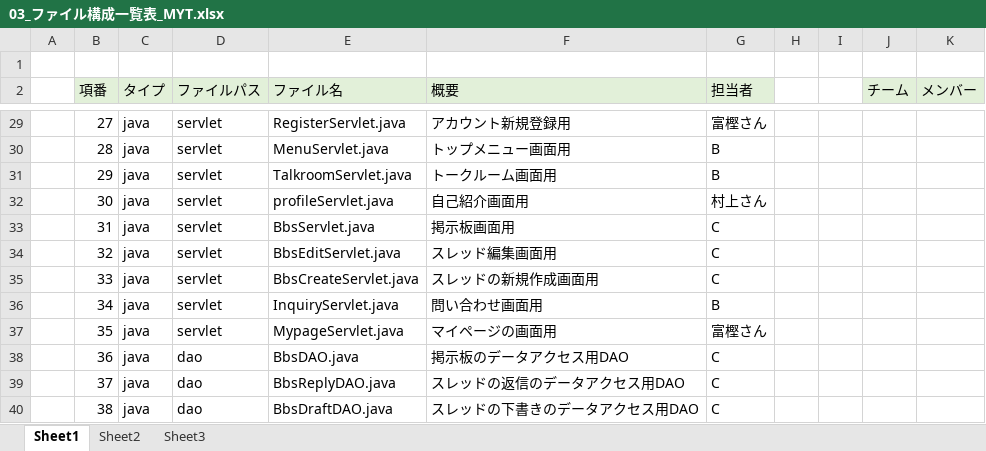
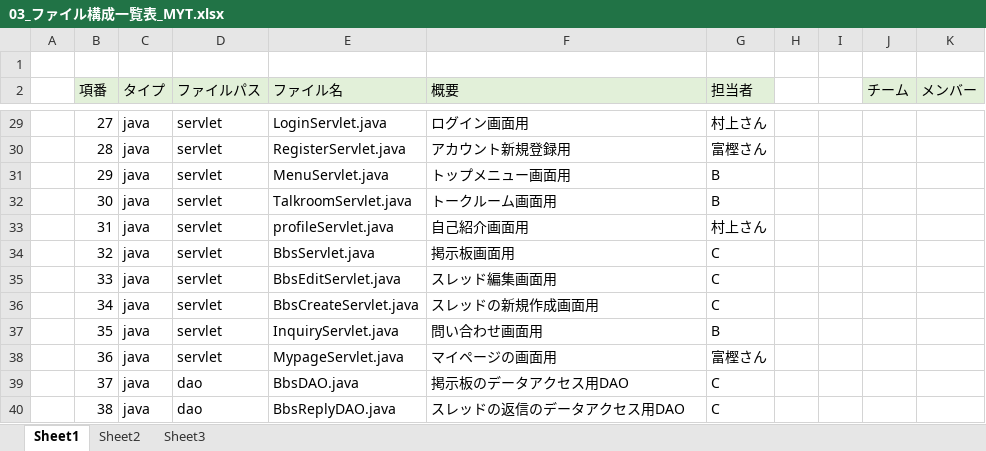
Before and after one commit to DOJO-2021/B-1, an Excel workbook: documents/03_ファイル構成一覧表_MYT.xlsx, sheet Sheet1, drawn as a sheet; only a part is shown, gaps mark what is left out; values as stored, in another font and other column widths than the file's, no borders; the diff covers the shown part only; the diff names each change by its address in the sheet, - before the commit and + after, or states it on an @@ line.

```diff
--- a/documents/03_ファイル構成一覧表_MYT.xlsx (sheet Sheet1)
+++ b/documents/03_ファイル構成一覧表_MYT.xlsx (sheet Sheet1)
-E29 (ファイル名): RegisterServlet.java
+E29 (ファイル名): LoginServlet.java
-F29 (概要): アカウント新規登録用
+F29 (概要): ログイン画面用
-G29 (担当者): 富樫さん
+G29 (担当者): 村上さん
-E30 (ファイル名): MenuServlet.java
+E30 (ファイル名): RegisterServlet.java
-F30 (概要): トップメニュー画面用
+F30 (概要): アカウント新規登録用
-G30 (担当者): B
+G30 (担当者): 富樫さん
-E31 (ファイル名): TalkroomServlet.java
+E31 (ファイル名): MenuServlet.java
-F31 (概要): トークルーム画面用
+F31 (概要): トップメニュー画面用
-E32 (ファイル名): profileServlet.java
+E32 (ファイル名): TalkroomServlet.java
-F32 (概要): 自己紹介画面用
+F32 (概要): トークルーム画面用
-G32 (担当者): 村上さん
+G32 (担当者): B
-E33 (ファイル名): BbsServlet.java
+E33 (ファイル名): profileServlet.java
-F33 (概要): 掲示板画面用
+F33 (概要): 自己紹介画面用
-G33 (担当者): C
+G33 (担当者): 村上さん
-E34 (ファイル名): BbsEditServlet.java
+E34 (ファイル名): BbsServlet.java
-F34 (概要): スレッド編集画面用
+F34 (概要): 掲示板画面用
-E35 (ファイル名): BbsCreateServlet.java
+E35 (ファイル名): BbsEditServlet.java
-F35 (概要): スレッドの新規作成画面用
+F35 (概要): スレッド編集画面用
-E36 (ファイル名): InquiryServlet.java
+E36 (ファイル名): BbsCreateServlet.java
-F36 (概要): 問い合わせ画面用
+F36 (概要): スレッドの新規作成画面用
-G36 (担当者): B
+G36 (担当者): C
-E37 (ファイル名): MypageServlet.java
+E37 (ファイル名): InquiryServlet.java
-F37 (概要): マイページの画面用
+F37 (概要): 問い合わせ画面用
-G37 (担当者): 富樫さん
+G37 (担当者): B
-D38 (ファイルパス): dao
+D38 (ファイルパス): servlet
-E38 (ファイル名): BbsDAO.java
+E38 (ファイル名): MypageServlet.java
-F38 (概要): 掲示板のデータアクセス用DAO
+F38 (概要): マイページの画面用
-G38 (担当者): C
+G38 (担当者): 富樫さん
-E39 (ファイル名): BbsReplyDAO.java
+E39 (ファイル名): BbsDAO.java
-F39 (概要): スレッドの返信のデータアクセス用DAO
+F39 (概要): 掲示板のデータアクセス用DAO
-E40 (ファイル名): BbsDraftDAO.java
+E40 (ファイル名): BbsReplyDAO.java
-F40 (概要): スレッドの下書きのデータアクセス用DAO
+F40 (概要): スレッドの返信のデータアクセス用DAO
```
Also changed, not shown: 1 added row and 95 edited cells elsewhere in this sheet, formulas that keep their value.
